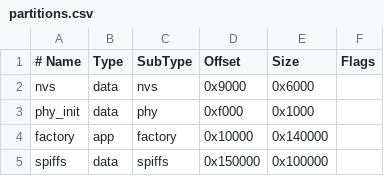
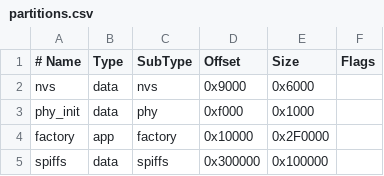
Before and after one commit to xlrx/DeskHog, a CSV file: partitions.csv, drawn as a sheet.

```diff
--- a/partitions.csv
+++ b/partitions.csv
@@ -3,3 +3,3 @@ nvs,      data, nvs,     0x9000,  0x6000,
 phy_init, data, phy,     0xf000,  0x1000,
-factory,  app,  factory, 0x10000, 0x140000,
-spiffs,   data, spiffs,  0x150000,0x100000,
+factory,  app,  factory, 0x10000, 0x2F0000,
+spiffs,   data, spiffs,  0x300000,0x100000,
```
Also changed, not shown: 10 other files.
